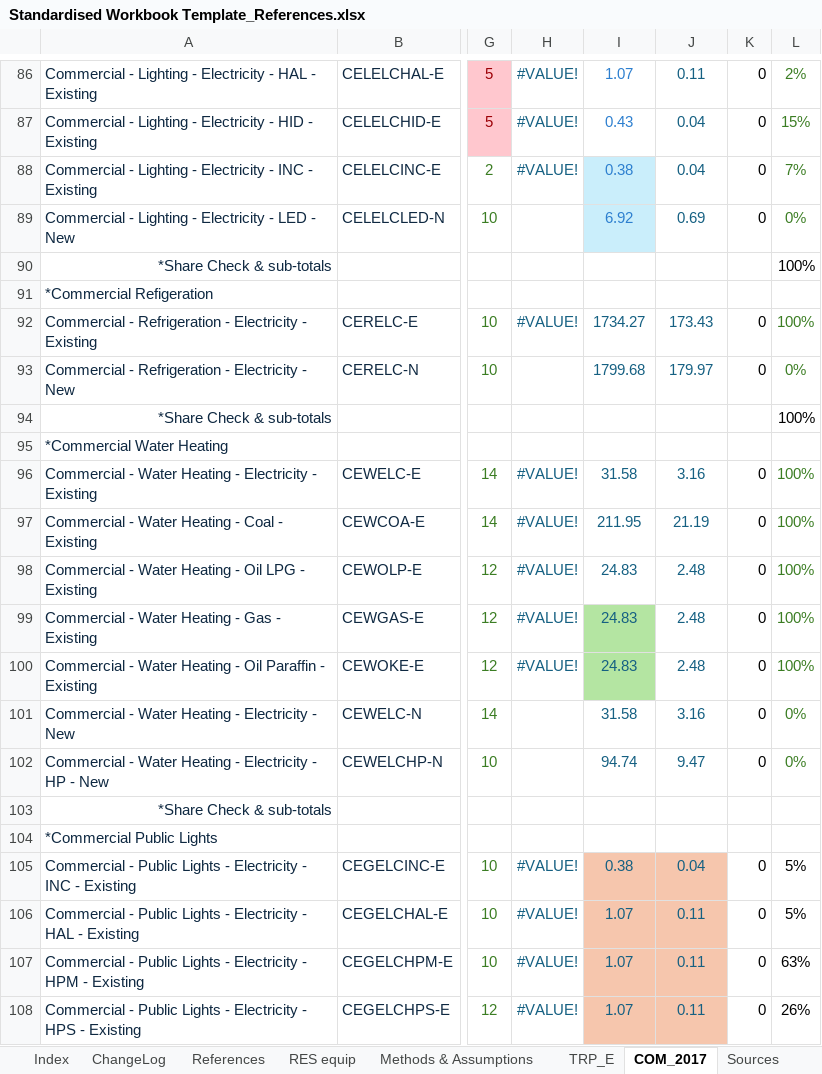
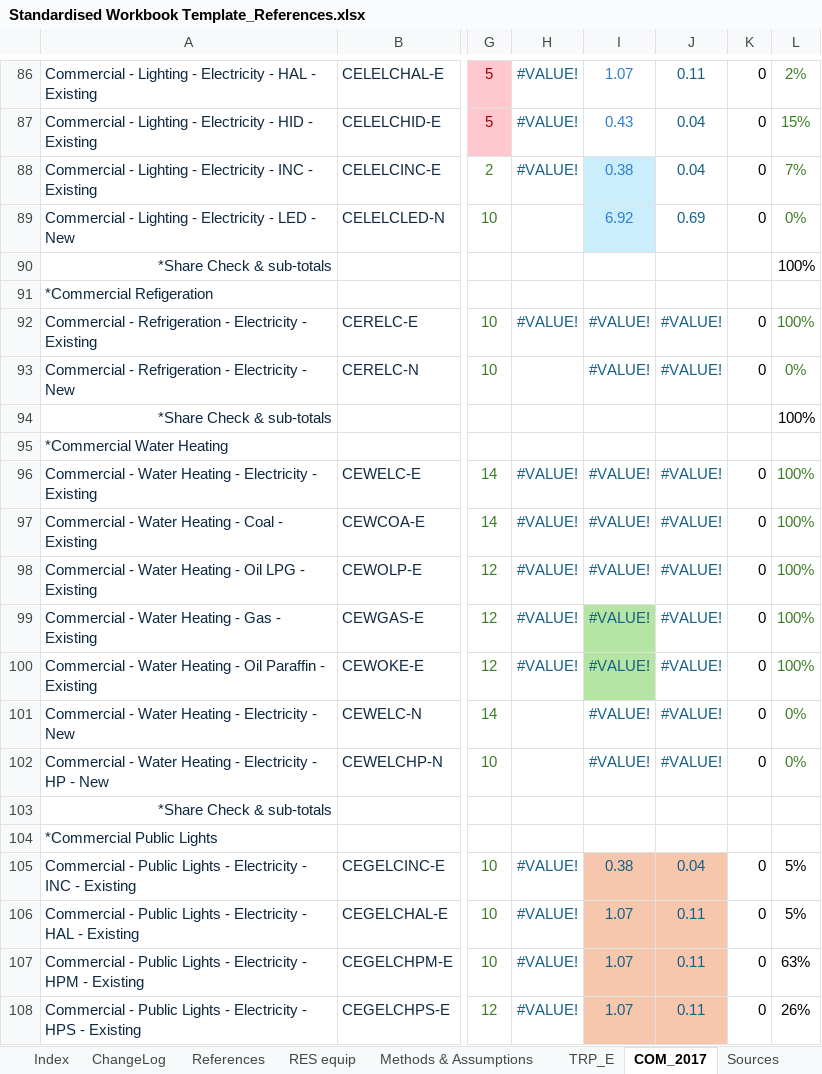
Before and after one commit to SavanhaJadedk/SATIMGE-VedaOnline-Documentation, an Excel workbook: docs/Resources/Standardised Workbook Template_References.xlsx, sheet COM_2017, drawn as a sheet; only a part is shown, gaps mark what is left out; values as stored, in another font and other column widths than the file's, no borders; charts and pictures not drawn; the diff covers the shown part only; the diff names each change by its address in the sheet, - before the commit and + after, or states it on an @@ line.

```diff
--- a/docs/Resources/Standardised Workbook Template_References.xlsx (sheet COM_2017)
+++ b/docs/Resources/Standardised Workbook Template_References.xlsx (sheet COM_2017)
-I92: 1734.27
+I92: #VALUE!
-J92: 173.43
+J92: #VALUE!
-I93: 1799.68
+I93: #VALUE!
-J93: 179.97
+J93: #VALUE!
-I96: 31.58
+I96: #VALUE!
-J96: 3.16
+J96: #VALUE!
-I97: 211.95
+I97: #VALUE!
-J97: 21.19
+J97: #VALUE!
-I98:I100: 24.83
+I98:I100: #VALUE!
-J98:J100: 2.48
+J98:J100: #VALUE!
-I101: 31.58
+I101: #VALUE!
-J101: 3.16
+J101: #VALUE!
-I102: 94.74
+I102: #VALUE!
-J102: 9.47
+J102: #VALUE!
```
Also changed, not shown: 38 edited cells elsewhere in this sheet, sheet ChangeLog, formulas that keep their value, 3 other files.
